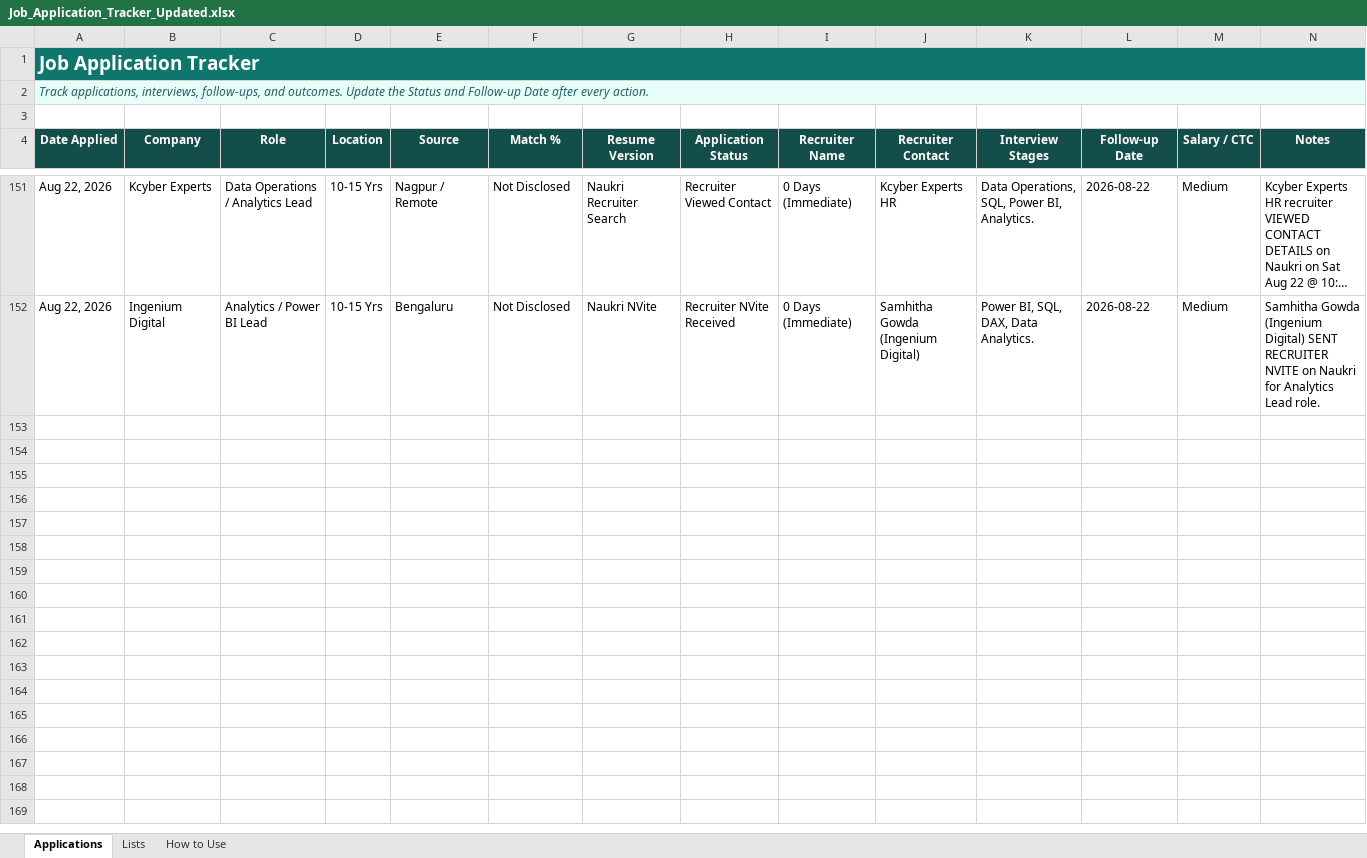
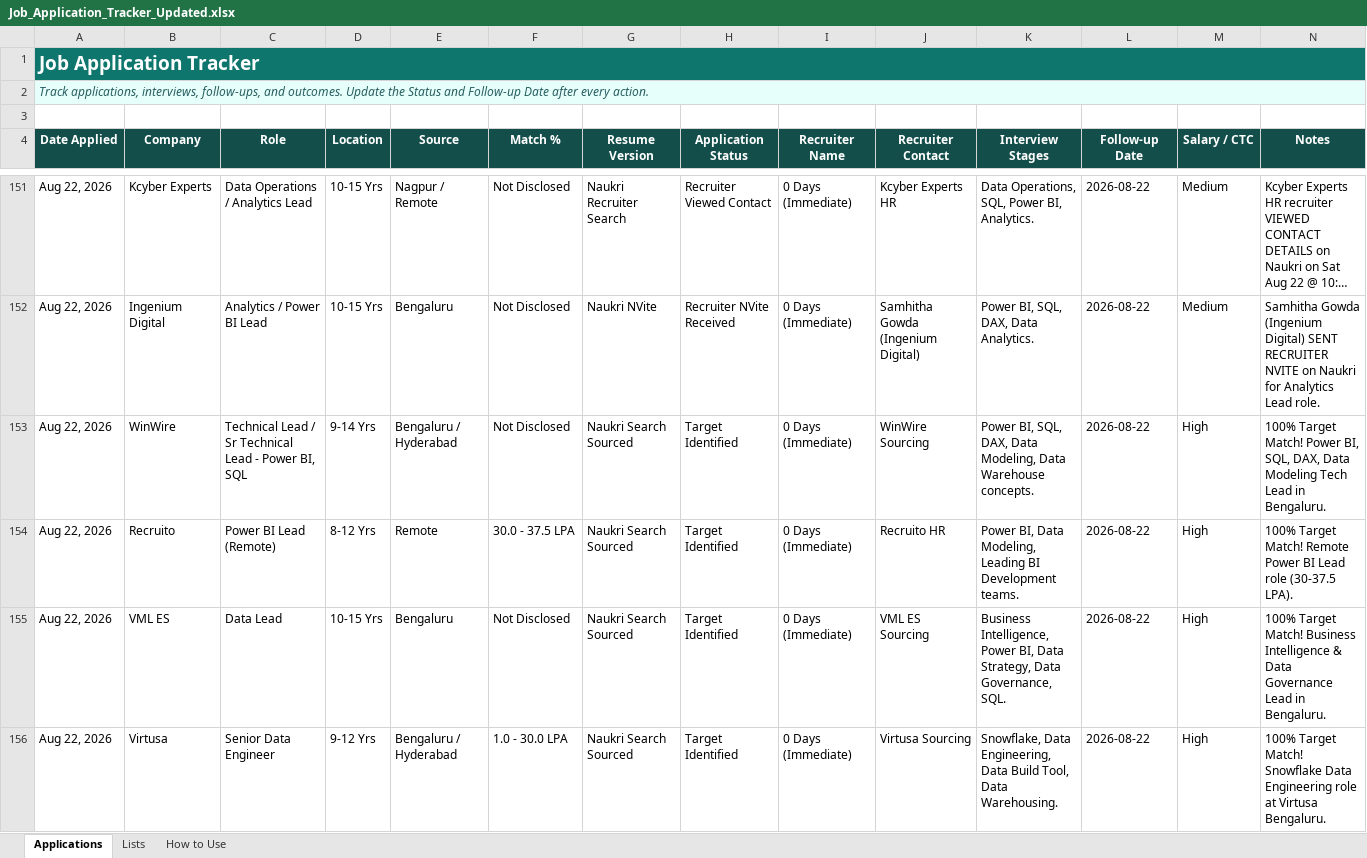
Before and after one commit to LeadGenData/M_Haresh_Kumar, an Excel workbook: Job_Application_Tracker_Updated.xlsx, sheet Applications, drawn as a sheet; only a part is shown, gaps mark what is left out; long unchanged cells end in …; values as stored, in another font and other column widths than the file's, no borders; conditional formats and table styles not drawn; rows hold the shown columns only; the diff names each change by its address in the sheet, - before the commit and + after, or states it on an @@ line.

Commit message:
Saturday Aug 22: Logged 4 top matching targets: WinWire Tech Lead (Row 153), Recruito Remote BI Lead (Row 154), VML ES Data Lead (Row 155), Virtusa Senior DE (Row 156)

```diff
--- a/Job_Application_Tracker_Updated.xlsx (sheet Applications)
+++ b/Job_Application_Tracker_Updated.xlsx (sheet Applications)
+row 153: Aug 22, 2026 | WinWire | Technical Lead / Sr Technical Lead - Power BI, SQL | 9-14 Yrs | Bengaluru / Hyderabad | Not Disclosed | Naukri Search Sourced | Target Identified | 0 Days (Immediate) | WinWire Sourcing | Power BI, SQL, DAX, Data Modeling, Data Warehouse concepts. | 2026-08-22 | High | 100% Target Match! Power BI, SQL, DAX, Data Modeling Tech Lead in Bengaluru.
+row 154: Aug 22, 2026 | Recruito | Power BI Lead (Remote) | 8-12 Yrs | Remote | 30.0 - 37.5 LPA | Naukri Search Sourced | Target Identified | 0 Days (Immediate) | Recruito HR | Power BI, Data Modeling, Leading BI Development teams. | 2026-08-22 | High | 100% Target Match! Remote Power BI Lead role (30-37.5 LPA).
+row 155: Aug 22, 2026 | VML ES | Data Lead | 10-15 Yrs | Bengaluru | Not Disclosed | Naukri Search Sourced | Target Identified | 0 Days (Immediate) | VML ES Sourcing | Business Intelligence, Power BI, Data Strategy, Data Governance, SQL. | 2026-08-22 | High | 100% Target Match! Business Intelligence & Data Governance Lead in Bengaluru.
+row 156: Aug 22, 2026 | Virtusa | Senior Data Engineer | 9-12 Yrs | Bengaluru / Hyderabad | 1.0 - 30.0 LPA | Naukri Search Sourced | Target Identified | 0 Days (Immediate) | Virtusa Sourcing | Snowflake, Data Engineering, Data Build Tool, Data Warehousing. | 2026-08-22 | High | 100% Target Match! Snowflake Data Engineering role at Virtusa Bengaluru.
```
